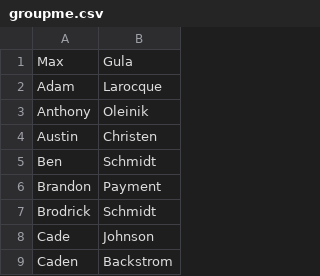
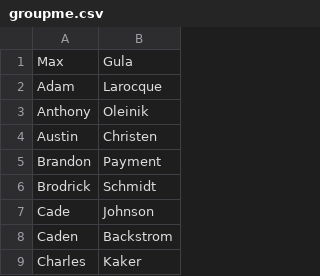
Before and after one commit to antholeole/lax_fund, a CSV file: groupme.csv, drawn as a sheet; only a part is shown; the shorter side is filled out with more unchanged rows; the diff names each change by its address in the sheet, - before the commit and + after, or states it on an @@ line.

Commit message:
new list without ben

```diff
--- a/groupme.csv
+++ b/groupme.csv
-row 5: Ben | Schmidt
```
Also changed, not shown: 1 other file.
